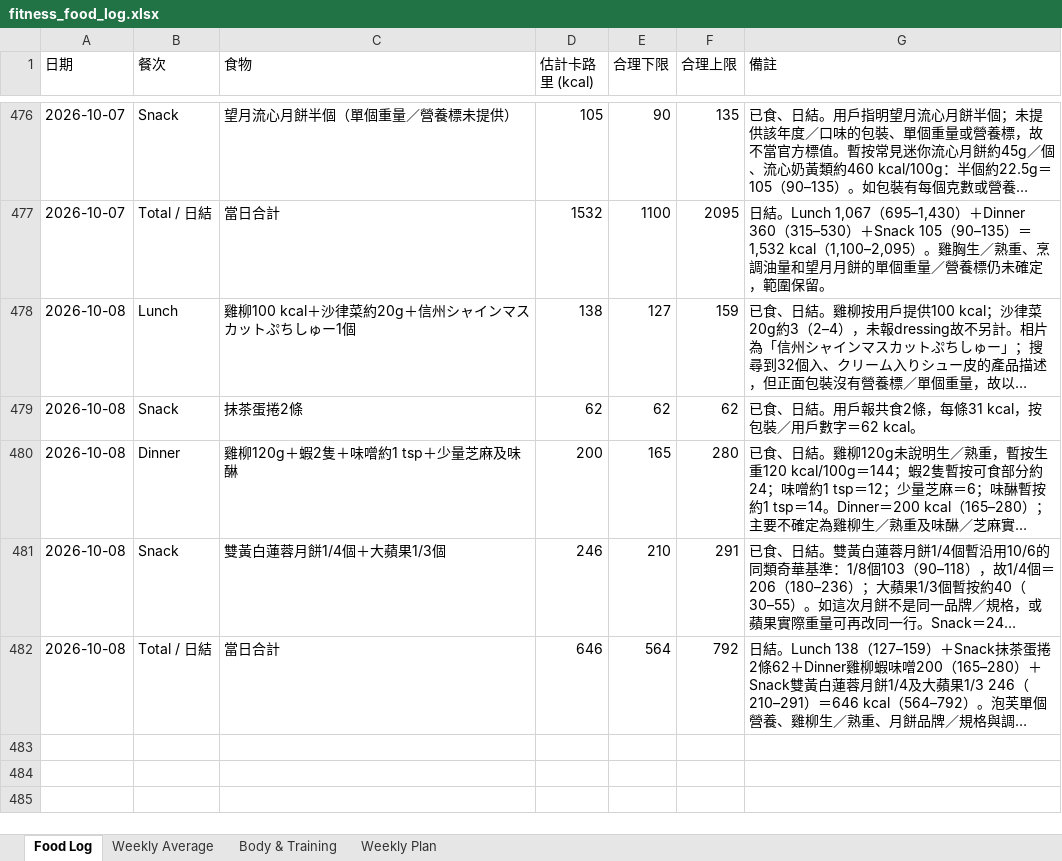
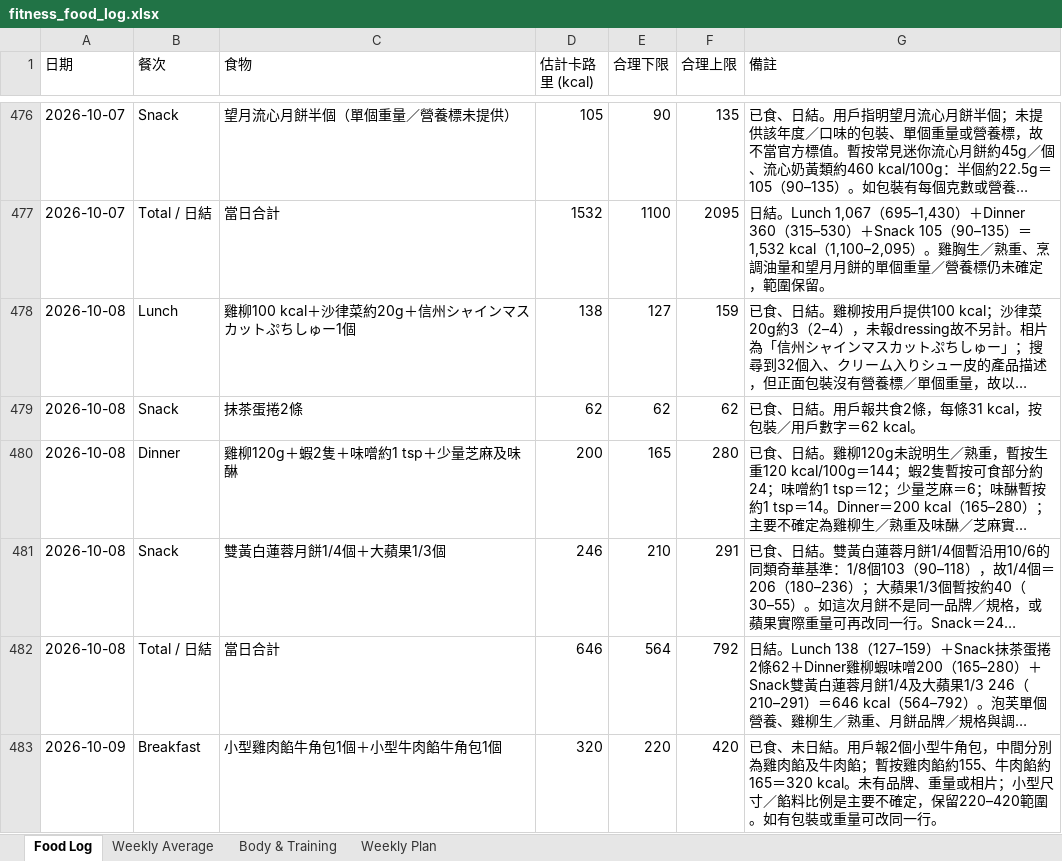
Before and after one commit to buzz-knittinpix/melodycheng622-cmyk.github.io, an Excel workbook: data/fitness_food_log.xlsx, sheet Food Log, drawn as a sheet; only a part is shown, gaps mark what is left out; long unchanged cells end in …; values as stored, in another font and other column widths than the file's, no borders; the diff names each change by its address in the sheet, - before the commit and + after, or states it on an @@ line.

Commit message:
docs: log filled croissant breakfast

```diff
--- a/data/fitness_food_log.xlsx (sheet Food Log)
+++ b/data/fitness_food_log.xlsx (sheet Food Log)
+row 483: 2026-10-09 | Breakfast | 小型雞肉餡牛角包1個＋小型牛肉餡牛角包1個 | 320 | 220 | 420 | 已食、未日結。用戶報2個小型牛角包，中間分別為雞肉餡及牛肉餡；暫按雞肉餡約155、牛肉餡約165＝320 kcal。未有品牌、重量或相片；小型尺寸／餡料比例是主要不確定，保留220–420範圍。如有包裝或重量可改同一行。
```
Also changed, not shown: sheet Weekly Average, 4 other files.
